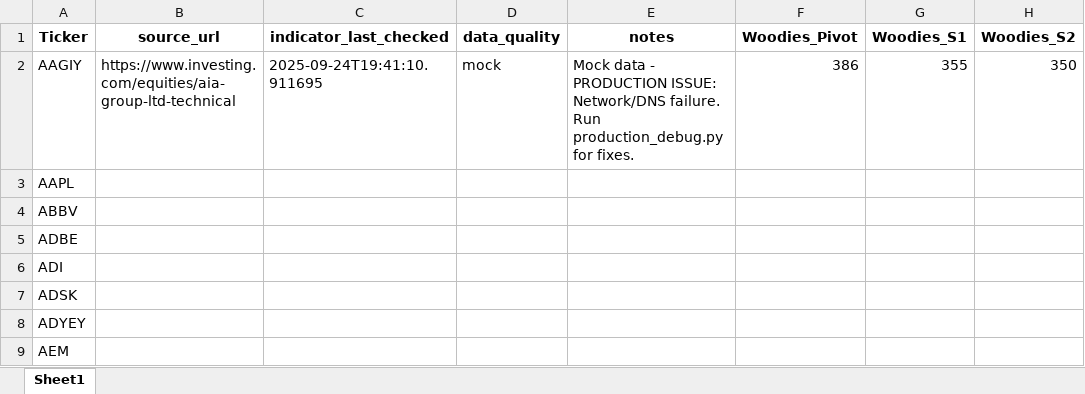
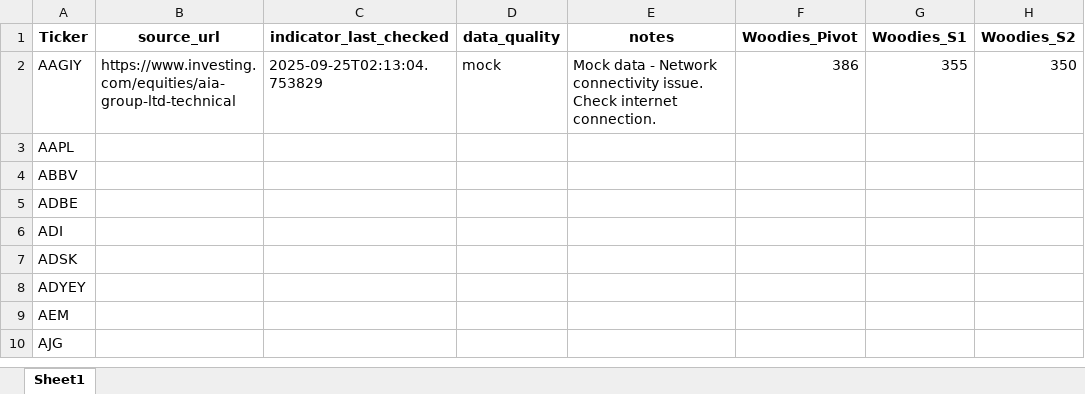
Before and after one commit to robertopotenza/stocks, an Excel workbook: tickers.xlsx, sheet Sheet1, drawn as a sheet; only a part is shown; the shorter side is filled out with more unchanged rows; values as stored, in another font and other column widths than the file's, no borders; the diff names each change by its address in the sheet, - before the commit and + after, or states it on an @@ line.

```diff
--- a/tickers.xlsx (sheet Sheet1)
+++ b/tickers.xlsx (sheet Sheet1)
-C2 (indicator_last_checked): 2025-09-24T19:41:10.911695
+C2 (indicator_last_checked): 2025-09-25T02:13:04.753829
-E2 (notes): …data - PRODUCTION ISSUE: Network/DNS failure. Run production_debug.py for fixes.
+E2 (notes): …data - Network connectivity issue. Check internet connection.
```
Also changed, not shown: 1 other file.
